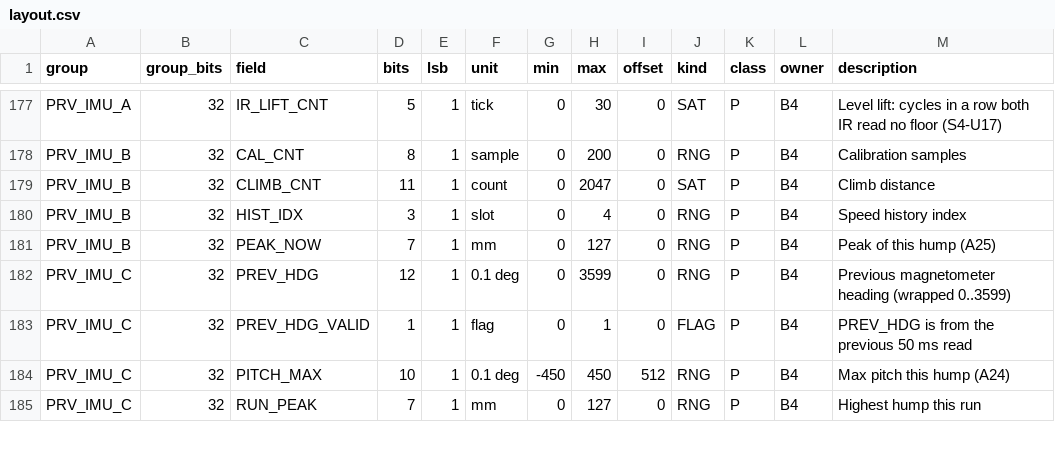
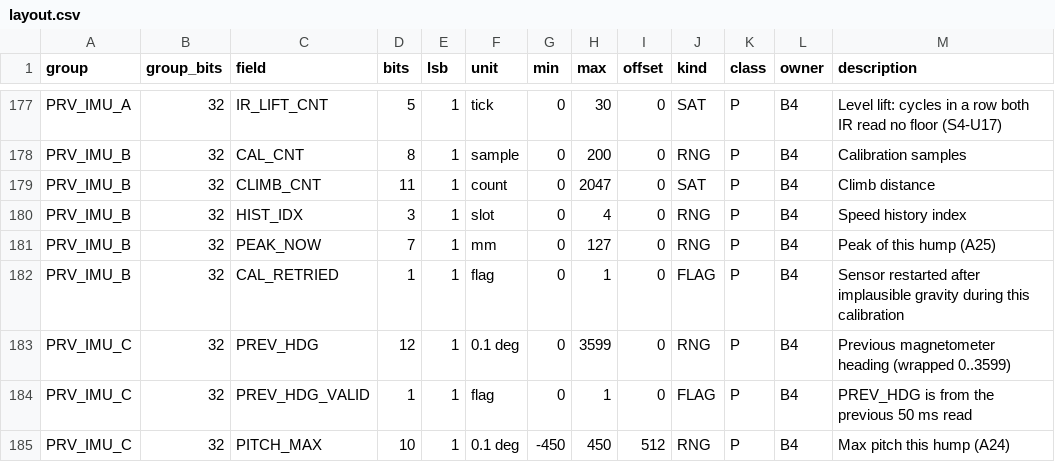
Before and after one commit to BlackberryDealer/INF2004_Project, a CSV file: tools/layout.csv, drawn as a sheet; only a part is shown, gaps mark what is left out; the shorter side is filled out with more unchanged rows; the diff names each change by its address in the sheet, - before the commit and + after, or states it on an @@ line.

Commit message:
IMU: retry bad calibration once, then raise APP_FAULT_IMU

```diff
--- a/tools/layout.csv
+++ b/tools/layout.csv
+row 182: PRV_IMU_B | 32 | CAL_RETRIED | 1 | 1 | flag | 0 | 1 | 0 | FLAG | P | B4 | Sensor restarted after implausible gravity during this calibration
```
Also changed, not shown: 9 other files.
